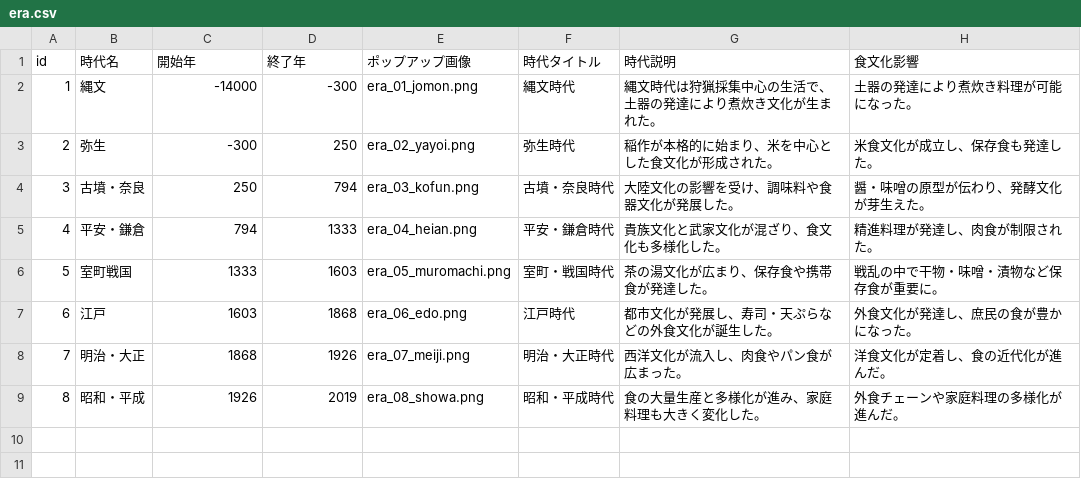
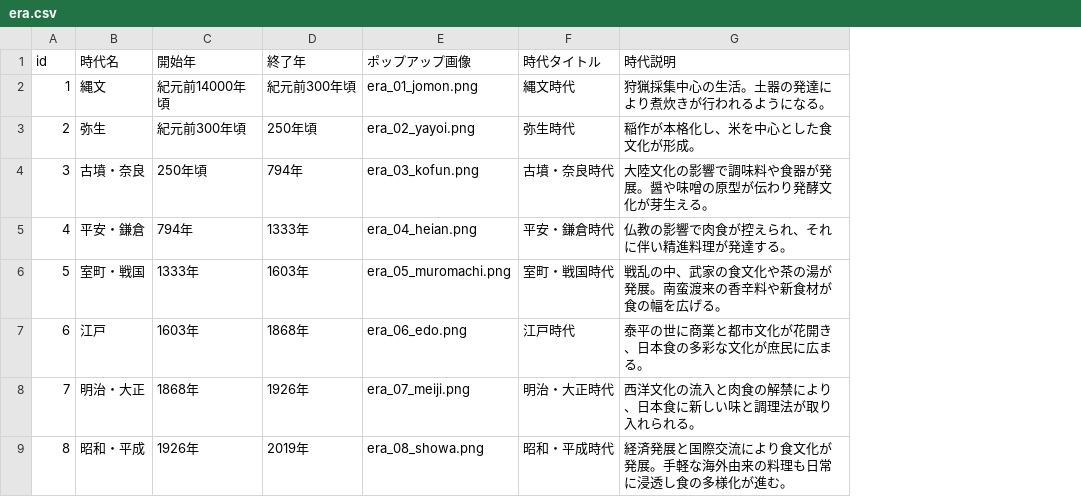
Before and after one commit to mira-gm/food-history-jp, a CSV file: data/era.csv, drawn as a sheet; the diff names each change by its address in the sheet, - before the commit and + after, or states it on an @@ line.

```diff
--- a/data/era.csv
+++ b/data/era.csv
-column H (食文化影響), rows 2-9: 土器の発達により煮炊き料理が可能になった。 | 米食文化が成立し、保存食も発達した。 | 醤・味噌の原型が伝わり、発酵文化が芽生えた。 | 精進料理が発達し、肉食が制限された。 | 戦乱の中で干物・味噌・漬物など保存食が重要に。 | 外食文化が発達し、庶民の食が豊かになった。 | 洋食文化が定着し、食の近代化が進んだ。 | 外食チェーンや家庭料理の多様化が進んだ。
-C2 (開始年): -14000
+C2 (開始年): 紀元前14000年頃
-D2 (終了年): -300
+D2 (終了年): 紀元前300年頃
-G2 (時代説明): 縄文時代は狩猟採集中心の生活で、土器の発達により煮炊き文化が生まれた。
+G2 (時代説明): 狩猟採集中心の生活。土器の発達により煮炊きが行われるようになる。
-C3 (開始年): -300
+C3 (開始年): 紀元前300年頃
-D3 (終了年): 250
+D3 (終了年): 250年頃
-G3 (時代説明): 稲作が本格的に始まり、米を中心とした食文化が形成された。
+G3 (時代説明): 稲作が本格化し、米を中心とした食文化が形成。
-C4 (開始年): 250
+C4 (開始年): 250年頃
-D4 (終了年): 794
+D4 (終了年): 794年
-G4 (時代説明): 大陸文化の影響を受け、調味料や食器文化が発展した。
+G4 (時代説明): 大陸文化の影響で調味料や食器が発展。醤や味噌の原型が伝わり発酵文化が芽生える。
-C5 (開始年): 794
+C5 (開始年): 794年
-D5 (終了年): 1333
+D5 (終了年): 1333年
-G5 (時代説明): 貴族文化と武家文化が混ざり、食文化も多様化した。
+G5 (時代説明): 仏教の影響で肉食が控えられ、それに伴い精進料理が発達する。
-B6 (時代名): 室町戦国
+B6 (時代名): 室町・戦国
-C6 (開始年): 1333
+C6 (開始年): 1333年
-D6 (終了年): 1603
+D6 (終了年): 1603年
-G6 (時代説明): 茶の湯文化が広まり、保存食や携帯食が発達した。
+G6 (時代説明): 戦乱の中、武家の食文化や茶の湯が発展。南蛮渡来の香辛料や新食材が食の幅を広げる。
-C7 (開始年): 1603
+C7 (開始年): 1603年
-D7 (終了年): 1868
+D7 (終了年): 1868年
-G7 (時代説明): 都市文化が発展し、寿司・天ぷらなどの外食文化が誕生した。
+G7 (時代説明): 泰平の世に商業と都市文化が花開き、日本食の多彩な文化が庶民に広まる。
-C8 (開始年): 1868
+C8 (開始年): 1868年
-D8 (終了年): 1926
+D8 (終了年): 1926年
-G8 (時代説明): 西洋文化が流入し、肉食やパン食が広まった。
+G8 (時代説明): 西洋文化の流入と肉食の解禁により、日本食に新しい味と調理法が取り入れられる。
-C9 (開始年): 1926
+C9 (開始年): 1926年
-D9 (終了年): 2019
+D9 (終了年): 2019年
-G9 (時代説明): 食の大量生産と多様化が進み、家庭料理も大きく変化した。
+G9 (時代説明): 経済発展と国際交流により食文化が発展。手軽な海外由来の料理も日常に浸透し食の多様化が進む。
```
Also changed, not shown: data/message.csv, data/ui.csv.
